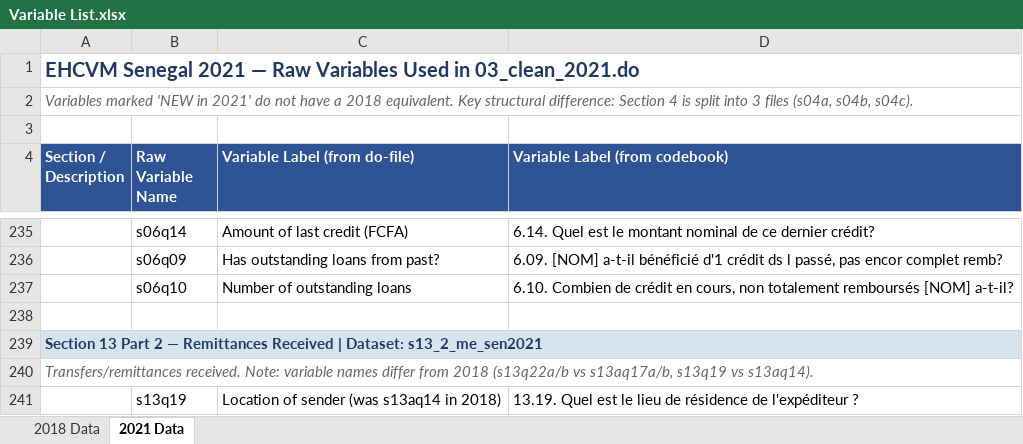
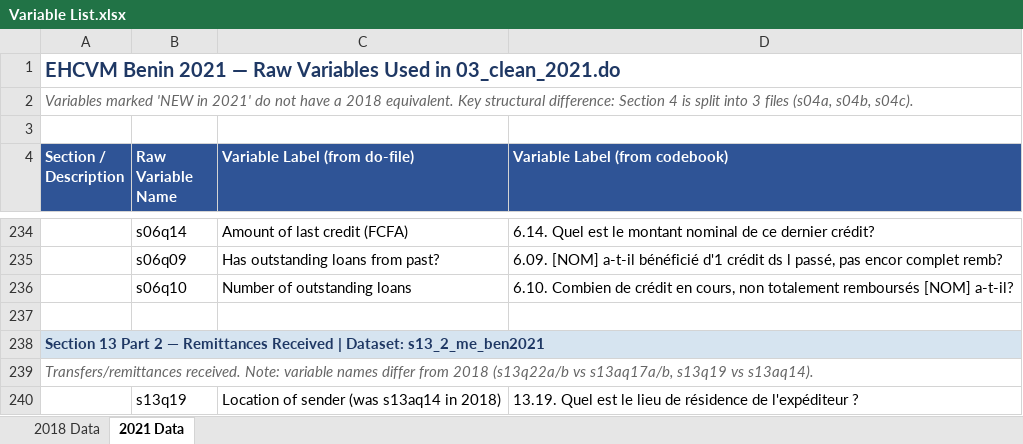
Before and after one commit to zmajoka/BeninHHEs, an Excel workbook: Output/Variable List.xlsx, sheet 2021 Data, drawn as a sheet; only a part is shown, gaps mark what is left out; values as stored, in another font and other column widths than the file's, no borders; addresses are those after the commit; the diff covers the shown part only; the diff names each change by its address in the sheet, - before the commit and + after, or states it on an @@ line.

```diff
--- a/Output/Variable List.xlsx (sheet 2021 Data)
+++ b/Output/Variable List.xlsx (sheet 2021 Data)
-A1 (Section / Description): EHCVM Senegal 2021 —…
+A1 (Section / Description): EHCVM Benin 2021 —…
-A238 (Section / Description): …| Dataset: s13_2_me_sen2021
+A238 (Section / Description): …| Dataset: s13_2_me_ben2021
```
Also changed, not shown: 1 added row, 2 removed rows, 7 moved rows and 14 edited cells elsewhere in this sheet.
